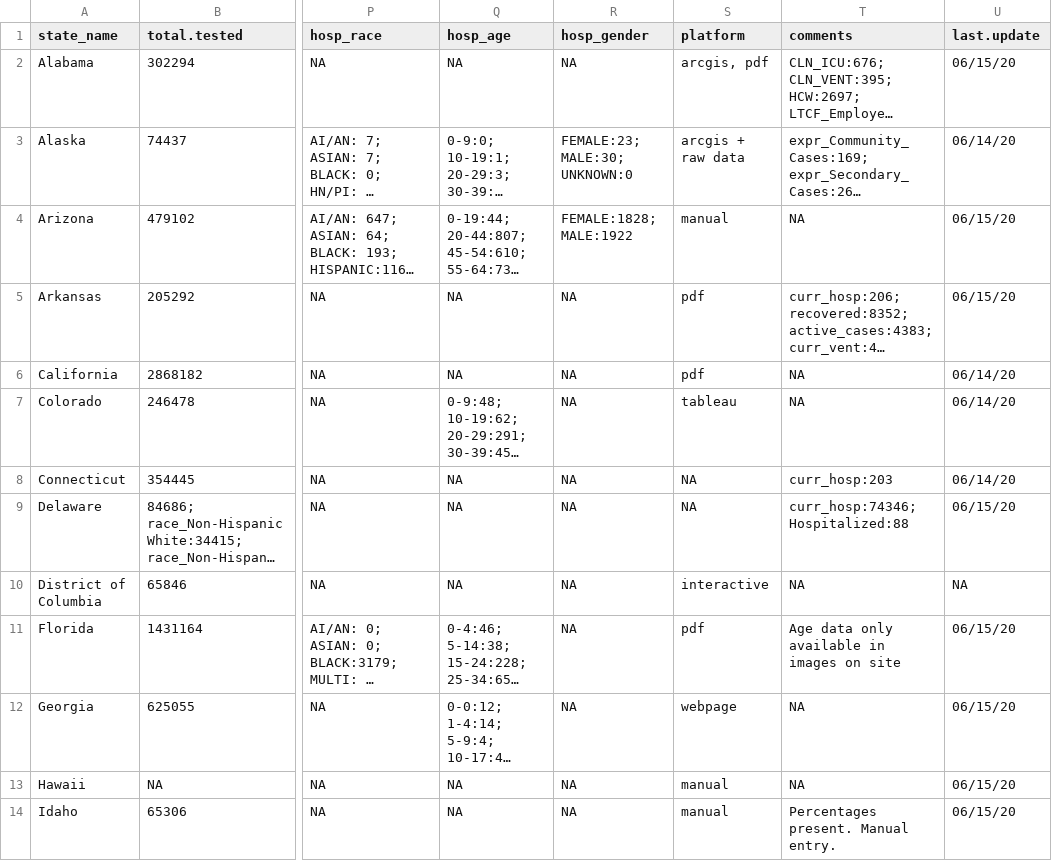
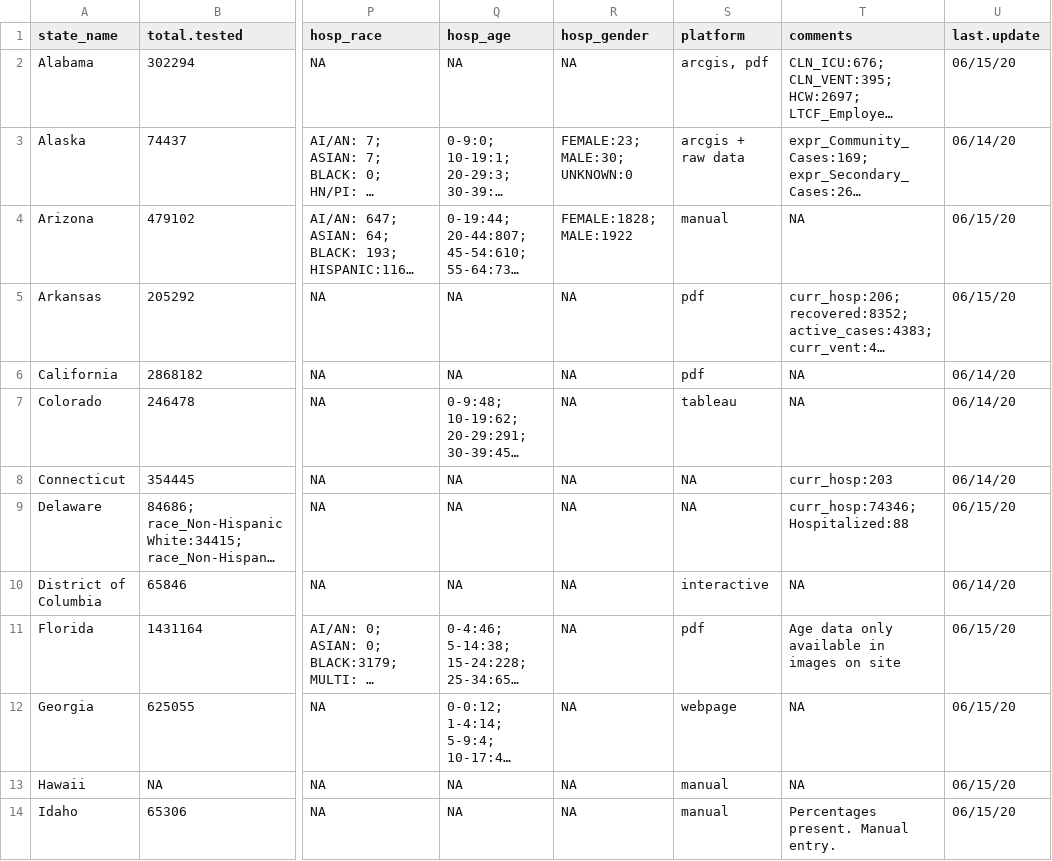
Before and after one commit to therandomwa/covid_us_states_tracking, a CSV file: Data/raw_states/meta_final_20200615.csv, drawn as a sheet; only a part is shown, gaps mark what is left out; long unchanged cells end in …; the diff names each change by its address in the sheet, - before the commit and + after, or states it on an @@ line.

```diff
--- a/Data/raw_states/meta_final_20200615.csv
+++ b/Data/raw_states/meta_final_20200615.csv
-U10 (last.update): NA
+U10 (last.update): 06/14/20
```
Also changed, not shown: Data/processed_states/processed_state_data_20200615.csv, Data/raw_states/meta_2020-06-15_aw.csv.
